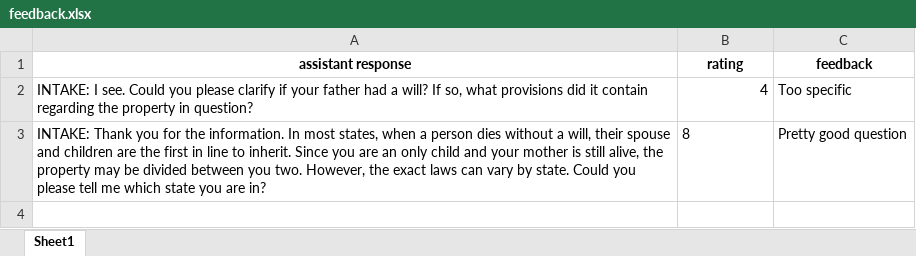
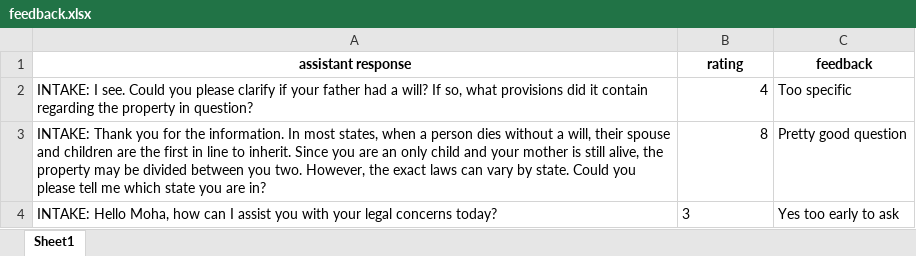
Before and after one commit to MouadMaaziz/virtual_Attorney_openai, an Excel workbook: feedback.xlsx, sheet Sheet1, drawn as a sheet; values as stored, in another font and other column widths than the file's, no borders; the diff names each change by its address in the sheet, - before the commit and + after, or states it on an @@ line.

Commit message:
implementing lawyer feedback

```diff
--- a/feedback.xlsx (sheet Sheet1)
+++ b/feedback.xlsx (sheet Sheet1)
-B3 alignment: left
+B3 alignment: right
+row 4: INTAKE: Hello Moha, how can I assist you with your legal concerns today? | 3 | Yes too early to ask
```
Also changed, not shown: 2 other files.
